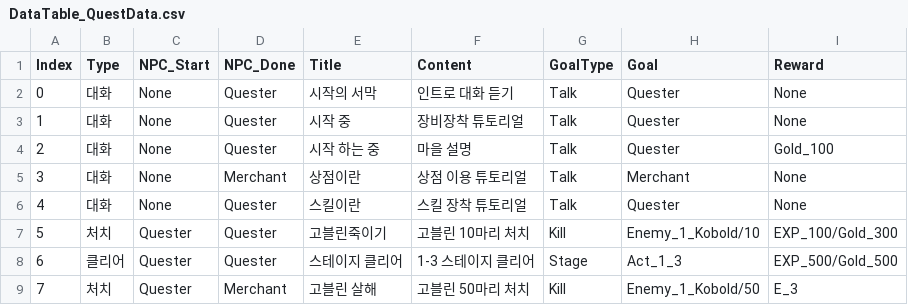
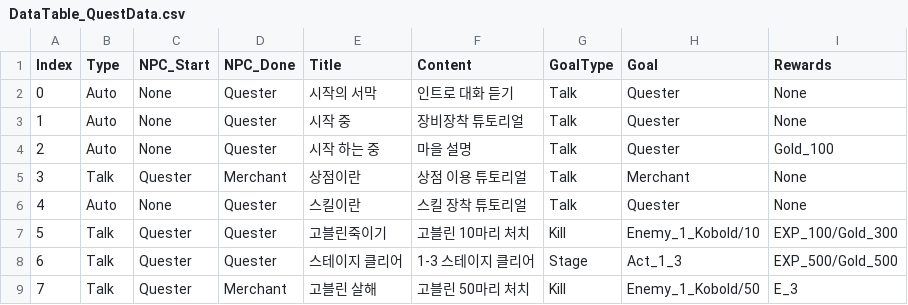
Before and after one commit to KJGoody/Daemonis, a CSV file: Assets/Resources/CSVFolder/DataTable_QuestData.csv, drawn as a sheet.

```diff
--- a/Assets/Resources/CSVFolder/DataTable_QuestData.csv
+++ b/Assets/Resources/CSVFolder/DataTable_QuestData.csv
@@ -1,9 +1,9 @@
-Index,Type,NPC_Start,NPC_Done,Title,Content,GoalType,Goal,Reward
-0,대화,None,Quester,시작의 서막,인트로 대화 듣기,Talk,Quester,None
-1,대화,None,Quester,시작 중,장비장착 튜토리얼,Talk,Quester,None
-2,대화,None,Quester,시작 하는 중,마을 설명,Talk,Quester,Gold_100
-3,대화,None,Merchant,상점이란,상점 이용 튜토리얼,Talk,Merchant,None
-4,대화,None,Quester,스킬이란,스킬 장착 튜토리얼,Talk,Quester,None
-5,처치,Quester,Quester,고블린죽이기,고블린 10마리 처치,Kill,Enemy_1_Kobold/10,EXP_100/Gold_300
-6,클리어,Quester,Quester,스테이지 클리어,1-3 스테이지 클리어,Stage,Act_1_3,EXP_500/Gold_500
-7,처치,Quester,Merchant,고블린 살해,고블린 50마리 처치,Kill,Enemy_1_Kobold/50,E_3
+Index,Type,NPC_Start,NPC_Done,Title,Content,GoalType,Goal,Rewards
+0,Auto,None,Quester,시작의 서막,인트로 대화 듣기,Talk,Quester,None
+1,Auto,None,Quester,시작 중,장비장착 튜토리얼,Talk,Quester,None
+2,Auto,None,Quester,시작 하는 중,마을 설명,Talk,Quester,Gold_100
+3,Talk,Quester,Merchant,상점이란,상점 이용 튜토리얼,Talk,Merchant,None
+4,Auto,None,Quester,스킬이란,스킬 장착 튜토리얼,Talk,Quester,None
+5,Talk,Quester,Quester,고블린죽이기,고블린 10마리 처치,Kill,Enemy_1_Kobold/10,EXP_100/Gold_300
+6,Talk,Quester,Quester,스테이지 클리어,1-3 스테이지 클리어,Stage,Act_1_3,EXP_500/Gold_500
+7,Talk,Quester,Merchant,고블린 살해,고블린 50마리 처치,Kill,Enemy_1_Kobold/50,E_3
```
Also changed, not shown: Assets/Resources/CSVFolder/DataTable_QuestDialog.csv, 8 other files.
